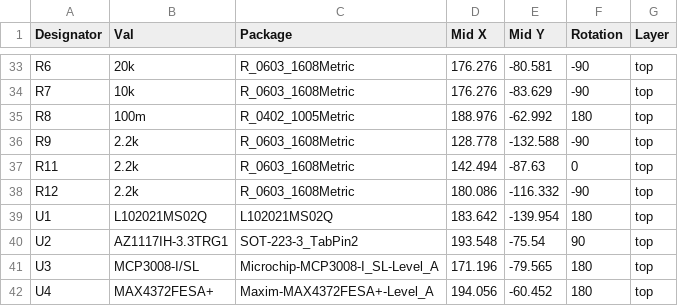
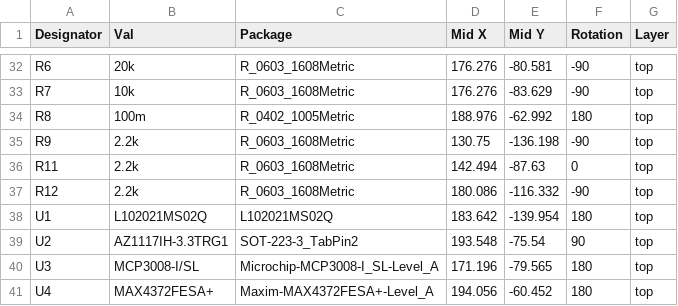
Before and after one commit to queens-satellite-team/pcbs, a CSV file: OBC_Boards/obc-db/manufacturing/obc-db-top-pos.csv, drawn as a sheet; only a part is shown, gaps mark what is left out; the diff covers the shown part only.

Commit message:
OBC: obc-db: generate manufacturing files

```diff
--- a/OBC_Boards/obc-db/manufacturing/obc-db-top-pos.csv
+++ b/OBC_Boards/obc-db/manufacturing/obc-db-top-pos.csv
@@ -35,3 +34,3 @@ R7,10k,R_0603_1608Metric,176.276,-83.629,-90,top
 R8,100m,R_0402_1005Metric,188.976,-62.992,180,top
-R9,2.2k,R_0603_1608Metric,128.778,-132.588,-90,top
+R9,2.2k,R_0603_1608Metric,130.75,-136.198,-90,top
 R11,2.2k,R_0603_1608Metric,142.494,-87.63,0,top
```
Also changed, not shown: 1 added row, 1 removed row and 8 edited cells elsewhere in this file, OBC_Boards/obc-db/manufacturing/obc-db.csv, 19 other files.
